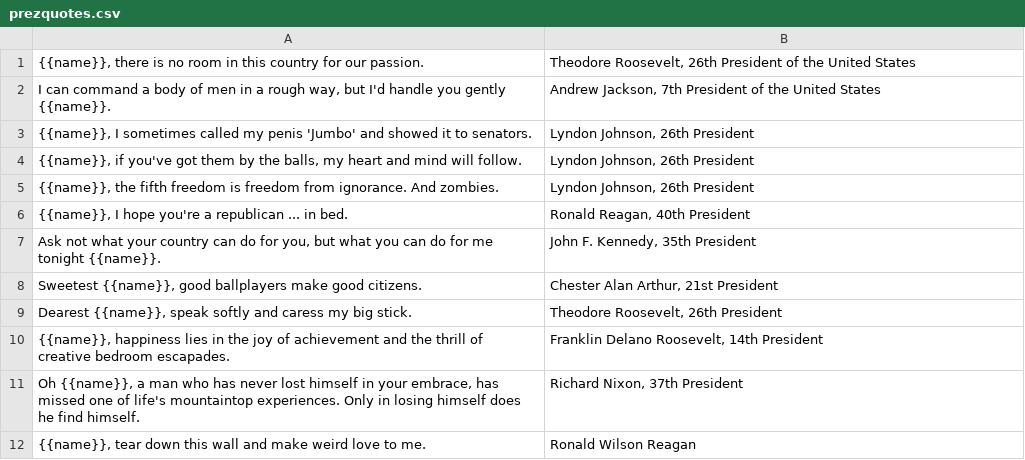
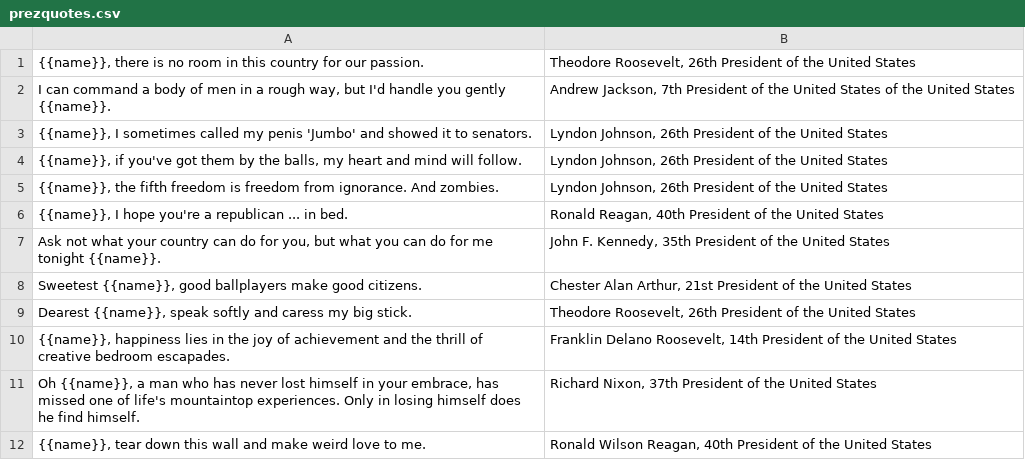
Before and after one commit to opleban/DeadPrez, a CSV file: prezquotes.csv, drawn as a sheet.

```diff
--- a/prezquotes.csv
+++ b/prezquotes.csv
@@ -1,12 +1,12 @@
 "{{name}}, there is no room in this country for our passion.","Theodore Roosevelt, 26th President of the United States"
-"I can command a body of men in a rough way, but I'd handle you gently {{name}}.","Andrew Jackson, 7th President of the United States"
-"{{name}}, I sometimes called my penis 'Jumbo' and showed it to senators.","Lyndon Johnson, 26th President"
-"{{name}}, if you've got them by the balls, my heart and mind will follow.","Lyndon Johnson, 26th President"
-"{{name}}, the fifth freedom is freedom from ignorance. And zombies.","Lyndon Johnson, 26th President"
-"{{name}}, I hope you're a republican ... in bed.","Ronald Reagan, 40th President"
-"Ask not what your country can do for you, but what you can do for me tonight {{name}}.","John F. Kennedy, 35th President"
-"Sweetest {{name}}, good ballplayers make good citizens.","Chester Alan Arthur, 21st President"
-"Dearest {{name}}, speak softly and caress my big stick.","Theodore Roosevelt, 26th President"
-"{{name}}, happiness lies in the joy of achievement and the thrill of creative bedroom escapades.","Franklin Delano Roosevelt, 14th President"
-"Oh {{name}}, a man who has never lost himself in your embrace, has missed one of life's mountaintop experiences. Only in losing himself does he find himself.","Richard Nixon, 37th President"
-"{{name}}, tear down this wall and make weird love to me.","Ronald Wilson Reagan"
+"I can command a body of men in a rough way, but I'd handle you gently {{name}}.","Andrew Jackson, 7th President of the United States of the United States"
+"{{name}}, I sometimes called my penis 'Jumbo' and showed it to senators.","Lyndon Johnson, 26th President of the United States"
+"{{name}}, if you've got them by the balls, my heart and mind will follow.","Lyndon Johnson, 26th President of the United States"
+"{{name}}, the fifth freedom is freedom from ignorance. And zombies.","Lyndon Johnson, 26th President of the United States"
+"{{name}}, I hope you're a republican ... in bed.","Ronald Reagan, 40th President of the United States"
+"Ask not what your country can do for you, but what you can do for me tonight {{name}}.","John F. Kennedy, 35th President of the United States"
+"Sweetest {{name}}, good ballplayers make good citizens.","Chester Alan Arthur, 21st President of the United States"
+"Dearest {{name}}, speak softly and caress my big stick.","Theodore Roosevelt, 26th President of the United States"
+"{{name}}, happiness lies in the joy of achievement and the thrill of creative bedroom escapades.","Franklin Delano Roosevelt, 14th President of the United States"
+"Oh {{name}}, a man who has never lost himself in your embrace, has missed one of life's mountaintop experiences. Only in losing himself does he find himself.","Richard Nixon, 37th President of the United States"
+"{{name}}, tear down this wall and make weird love to me.","Ronald Wilson Reagan, 40th President of the United States"
```
Also changed, not shown: 3 other files.
